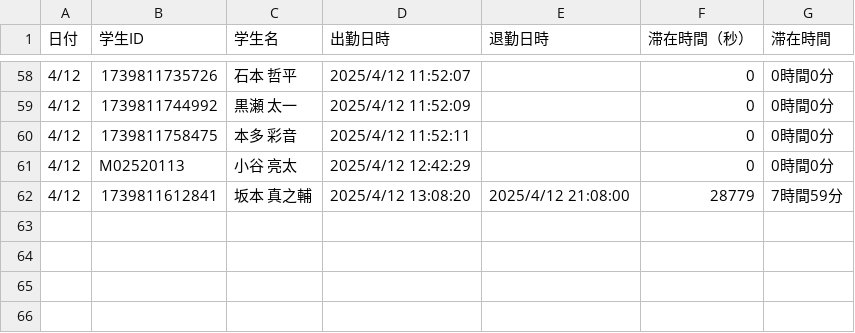
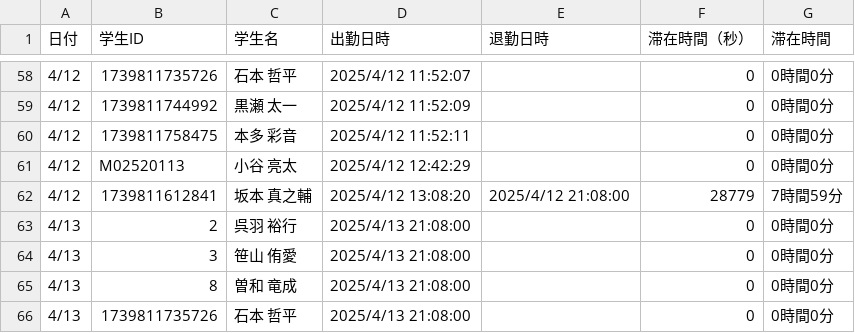
Before and after one commit to YakiFrog/LAMS_TEST, a CSV file: resources/test_export_dir/attendance_2025-04.csv, drawn as a sheet; only a part is shown, gaps mark what is left out; the diff names each change by its address in the sheet, - before the commit and + after, or states it on an @@ line.

```diff
--- a/resources/test_export_dir/attendance_2025-04.csv
+++ b/resources/test_export_dir/attendance_2025-04.csv
+row 63: 4/13 | 2 | 呉羽 裕行 | 2025/4/13 21:08:00 |  | 0 | 0時間0分
+row 64: 4/13 | 3 | 笹山 侑愛 | 2025/4/13 21:08:00 |  | 0 | 0時間0分
+row 65: 4/13 | 8 | 曽和 竜成 | 2025/4/13 21:08:00 |  | 0 | 0時間0分
+row 66: 4/13 | 1739811735726 | 石本 哲平 | 2025/4/13 21:08:00 |  | 0 | 0時間0分
```
Also changed, not shown: 3 other files.
